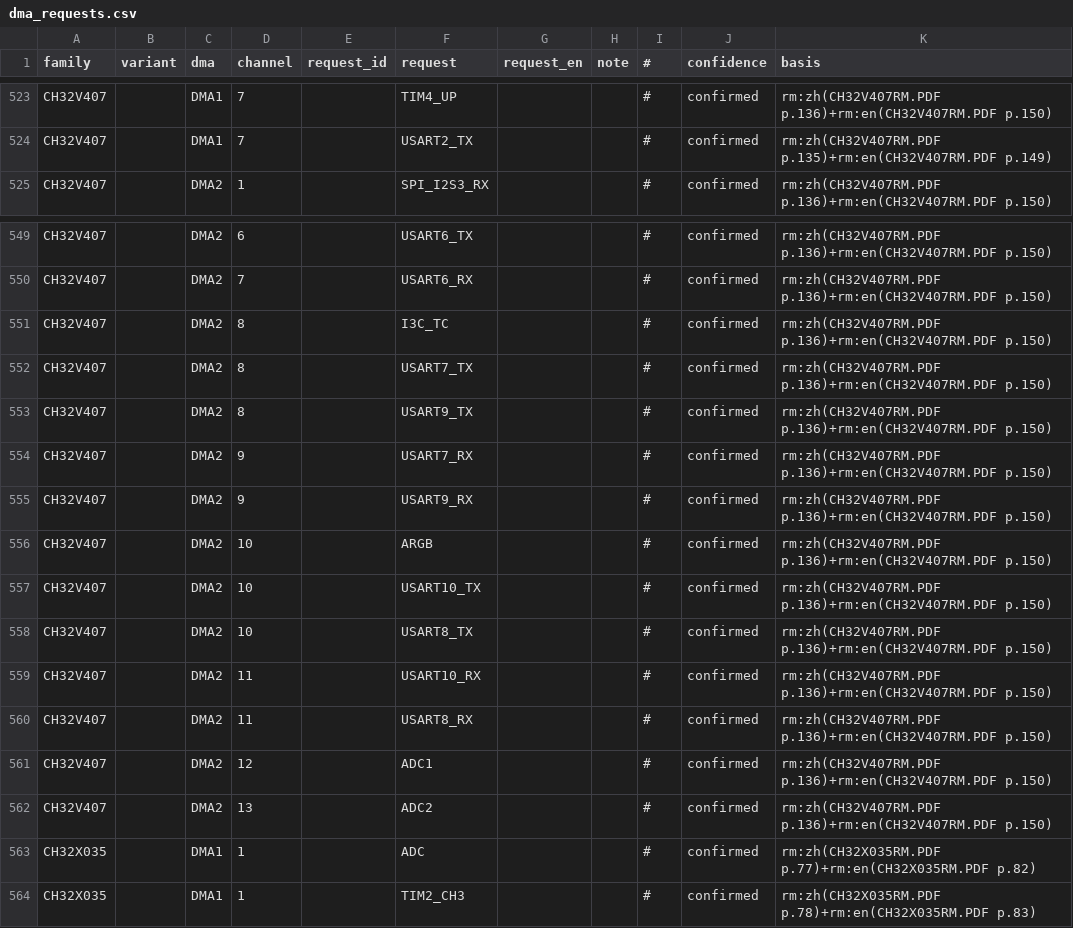
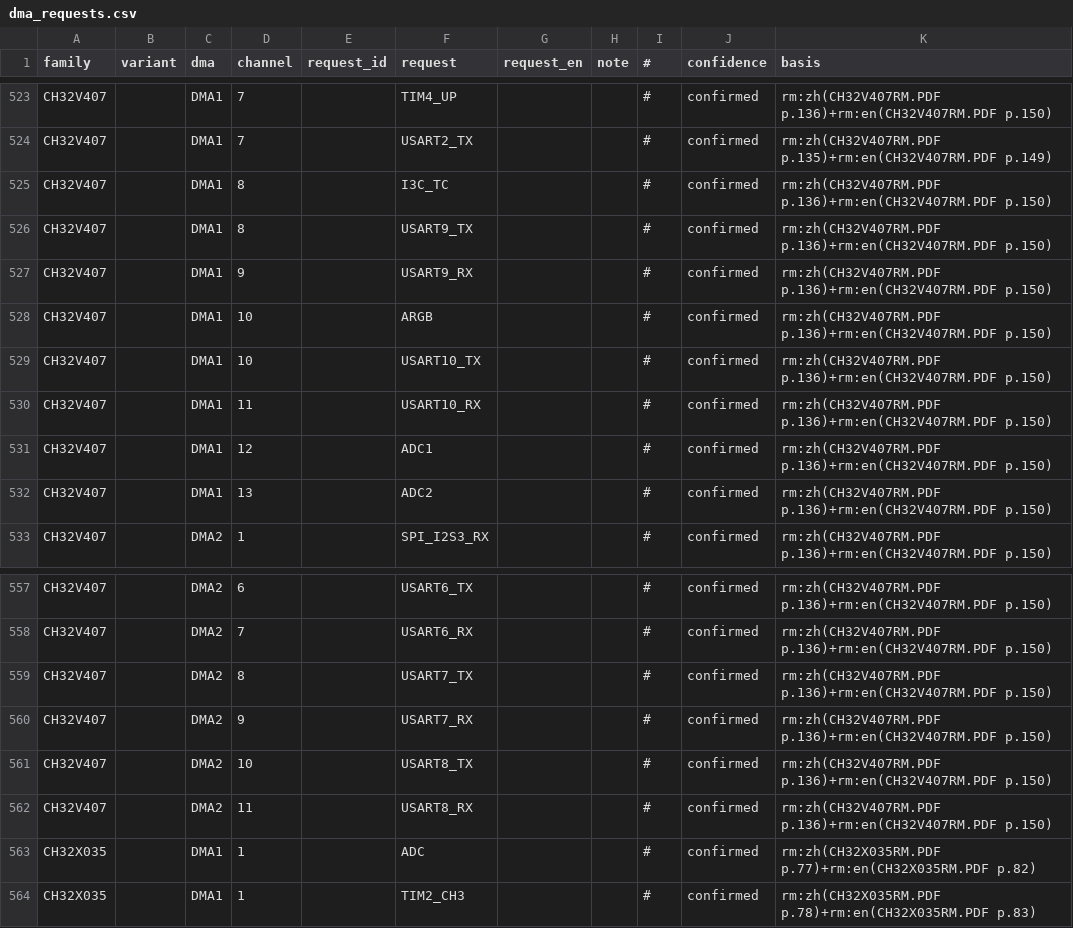
Before and after one commit to ch32-riscv-ug/ch32-device-data, a CSV file: evidence/dma_requests.csv, drawn as a sheet; only a part is shown, gaps mark what is left out.

Commit message:
dma_requests: V407 の DMA1 ch8〜13 が DMA2 に化けていたのを直す（ArduinoCore-CH32RV の報告）
CH32V407RM は表題を表の下に置き、DMA1 の ch8〜13 の表の直後に `Figure 11-3 DMA2 …` が来る。表題を
出てきた順に表へ割り当てていたので、ADC1(ch12)・ADC2(ch13)・USART9/10・I3C・ARGB の8行が DMA2 に
なっていた（zh/en とも同じ読みで confirmed）。ch32v4x7.h の DMA1 は ch13 まで、DMA2 は ch11 まで。

- extract_dma_requests: `通道8〜` から始まる表は直前の格子の続き。表題は同じ DMA を名乗るとき
  だけ消費する（CH32FV2x_V3xRM.en の `Table 11-4 … DMA2 channel (Ⅱ)` は自分の表題を持つ）
- 動いたのは V407 の8行だけ（DMA2→DMA1）。他 family は不変
- check_tables: (DMA, channel) が register_blocks の DMAx_ChannelN に実在すること（直す前のデータで落ちる）

```diff
--- a/evidence/dma_requests.csv
+++ b/evidence/dma_requests.csv
@@ -524,2 +524,10 @@ CH32V407,,DMA1,7,,TIM4_UP,,,#,confirmed,rm:zh(CH32V407RM.PDF p.136)+rm:en(CH32V4
 CH32V407,,DMA1,7,,USART2_TX,,,#,confirmed,rm:zh(CH32V407RM.PDF p.135)+rm:en(CH32V407RM.PDF p.149)
+CH32V407,,DMA1,8,,I3C_TC,,,#,confirmed,rm:zh(CH32V407RM.PDF p.136)+rm:en(CH32V407RM.PDF p.150)
+CH32V407,,DMA1,8,,USART9_TX,,,#,confirmed,rm:zh(CH32V407RM.PDF p.136)+rm:en(CH32V407RM.PDF p.150)
+CH32V407,,DMA1,9,,USART9_RX,,,#,confirmed,rm:zh(CH32V407RM.PDF p.136)+rm:en(CH32V407RM.PDF p.150)
+CH32V407,,DMA1,10,,ARGB,,,#,confirmed,rm:zh(CH32V407RM.PDF p.136)+rm:en(CH32V407RM.PDF p.150)
+CH32V407,,DMA1,10,,USART10_TX,,,#,confirmed,rm:zh(CH32V407RM.PDF p.136)+rm:en(CH32V407RM.PDF p.150)
+CH32V407,,DMA1,11,,USART10_RX,,,#,confirmed,rm:zh(CH32V407RM.PDF p.136)+rm:en(CH32V407RM.PDF p.150)
+CH32V407,,DMA1,12,,ADC1,,,#,confirmed,rm:zh(CH32V407RM.PDF p.136)+rm:en(CH32V407RM.PDF p.150)
+CH32V407,,DMA1,13,,ADC2,,,#,confirmed,rm:zh(CH32V407RM.PDF p.136)+rm:en(CH32V407RM.PDF p.150)
 CH32V407,,DMA2,1,,SPI_I2S3_RX,,,#,confirmed,rm:zh(CH32V407RM.PDF p.136)+rm:en(CH32V407RM.PDF p.150)
@@ -550,14 +558,6 @@ CH32V407,,DMA2,6,,USART6_TX,,,#,confirmed,rm:zh(CH32V407RM.PDF p.136)+rm:en(CH32
 CH32V407,,DMA2,7,,USART6_RX,,,#,confirmed,rm:zh(CH32V407RM.PDF p.136)+rm:en(CH32V407RM.PDF p.150)
-CH32V407,,DMA2,8,,I3C_TC,,,#,confirmed,rm:zh(CH32V407RM.PDF p.136)+rm:en(CH32V407RM.PDF p.150)
 CH32V407,,DMA2,8,,USART7_TX,,,#,confirmed,rm:zh(CH32V407RM.PDF p.136)+rm:en(CH32V407RM.PDF p.150)
-CH32V407,,DMA2,8,,USART9_TX,,,#,confirmed,rm:zh(CH32V407RM.PDF p.136)+rm:en(CH32V407RM.PDF p.150)
 CH32V407,,DMA2,9,,USART7_RX,,,#,confirmed,rm:zh(CH32V407RM.PDF p.136)+rm:en(CH32V407RM.PDF p.150)
-CH32V407,,DMA2,9,,USART9_RX,,,#,confirmed,rm:zh(CH32V407RM.PDF p.136)+rm:en(CH32V407RM.PDF p.150)
-CH32V407,,DMA2,10,,ARGB,,,#,confirmed,rm:zh(CH32V407RM.PDF p.136)+rm:en(CH32V407RM.PDF p.150)
-CH32V407,,DMA2,10,,USART10_TX,,,#,confirmed,rm:zh(CH32V407RM.PDF p.136)+rm:en(CH32V407RM.PDF p.150)
 CH32V407,,DMA2,10,,USART8_TX,,,#,confirmed,rm:zh(CH32V407RM.PDF p.136)+rm:en(CH32V407RM.PDF p.150)
-CH32V407,,DMA2,11,,USART10_RX,,,#,confirmed,rm:zh(CH32V407RM.PDF p.136)+rm:en(CH32V407RM.PDF p.150)
 CH32V407,,DMA2,11,,USART8_RX,,,#,confirmed,rm:zh(CH32V407RM.PDF p.136)+rm:en(CH32V407RM.PDF p.150)
-CH32V407,,DMA2,12,,ADC1,,,#,confirmed,rm:zh(CH32V407RM.PDF p.136)+rm:en(CH32V407RM.PDF p.150)
-CH32V407,,DMA2,13,,ADC2,,,#,confirmed,rm:zh(CH32V407RM.PDF p.136)+rm:en(CH32V407RM.PDF p.150)
 CH32X035,,DMA1,1,,ADC,,,#,confirmed,rm:zh(CH32X035RM.PDF p.77)+rm:en(CH32X035RM.PDF p.82)
```
Also changed, not shown: index/dma.csv, index/manifest.csv, 5 other files.
